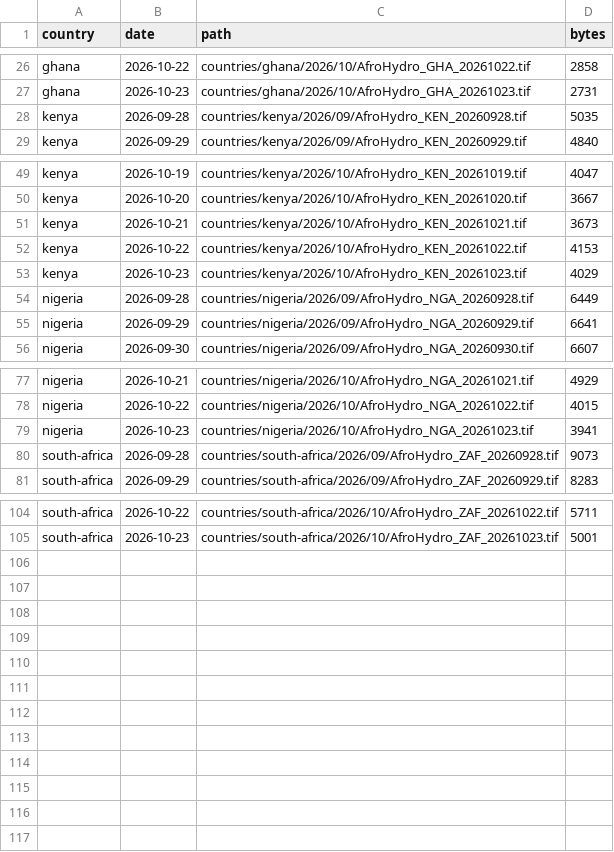
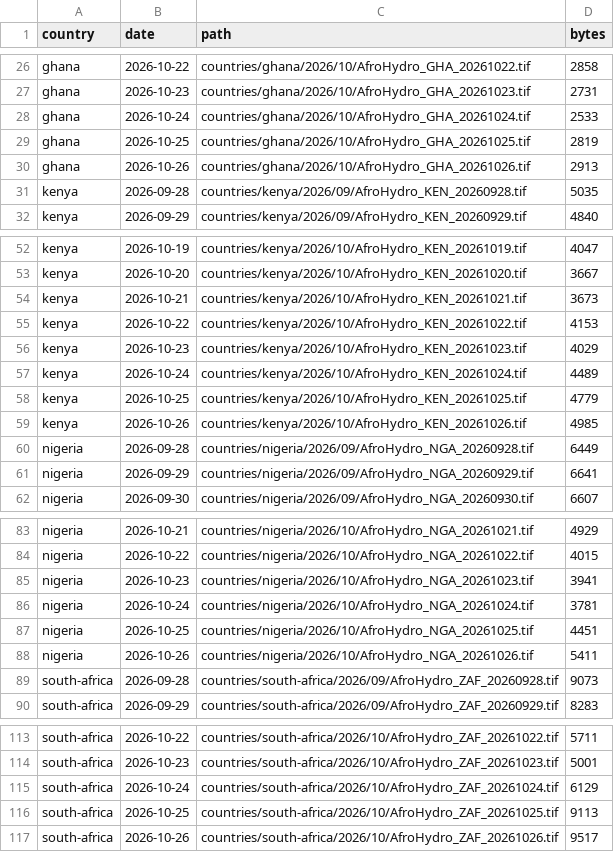
Before and after one commit to abolu2016/AfroHydro-Daily-Rainfall-Data, a CSV file: countries/catalog.csv, drawn as a sheet; only a part is shown, gaps mark what is left out; the diff names each change by its address in the sheet, - before the commit and + after, or states it on an @@ line.

Commit message:
Publish AfroHydro country rainfall products

```diff
--- a/countries/catalog.csv
+++ b/countries/catalog.csv
+row 28: ghana | 2026-10-24 | countries/ghana/2026/10/AfroHydro_GHA_20261024.tif | 2533
+row 29: ghana | 2026-10-25 | countries/ghana/2026/10/AfroHydro_GHA_20261025.tif | 2819
+row 30: ghana | 2026-10-26 | countries/ghana/2026/10/AfroHydro_GHA_20261026.tif | 2913
+row 57: kenya | 2026-10-24 | countries/kenya/2026/10/AfroHydro_KEN_20261024.tif | 4489
+row 58: kenya | 2026-10-25 | countries/kenya/2026/10/AfroHydro_KEN_20261025.tif | 4779
+row 59: kenya | 2026-10-26 | countries/kenya/2026/10/AfroHydro_KEN_20261026.tif | 4985
+row 86: nigeria | 2026-10-24 | countries/nigeria/2026/10/AfroHydro_NGA_20261024.tif | 3781
+row 87: nigeria | 2026-10-25 | countries/nigeria/2026/10/AfroHydro_NGA_20261025.tif | 4451
+row 88: nigeria | 2026-10-26 | countries/nigeria/2026/10/AfroHydro_NGA_20261026.tif | 5411
+row 115: south-africa | 2026-10-24 | countries/south-africa/2026/10/AfroHydro_ZAF_20261024.tif | 6129
+row 116: south-africa | 2026-10-25 | countries/south-africa/2026/10/AfroHydro_ZAF_20261025.tif | 9113
+row 117: south-africa | 2026-10-26 | countries/south-africa/2026/10/AfroHydro_ZAF_20261026.tif | 9517
```
Also changed, not shown: 24 other files.
